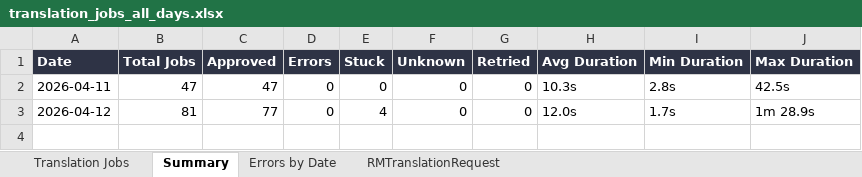
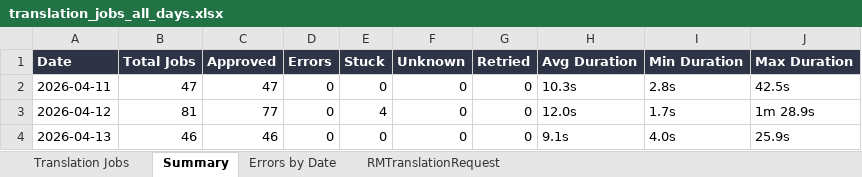
Before and after one commit to adeporra/rm-translation-reports, an Excel workbook: translation_jobs_all_days.xlsx, sheet Summary, drawn as a sheet; values as stored, in another font and other column widths than the file's, no borders; the diff names each change by its address in the sheet, - before the commit and + after, or states it on an @@ line.

```diff
--- a/translation_jobs_all_days.xlsx (sheet Summary)
+++ b/translation_jobs_all_days.xlsx (sheet Summary)
+row 4: 2026-04-13 | 46 | 46 | 0 | 0 | 0 | 0 | 9.1s | 4.0s | 25.9s
```
Also changed, not shown: sheet Translation Jobs, sheet RMTranslationRequest, sheet Errors by Date, 5 other files.
